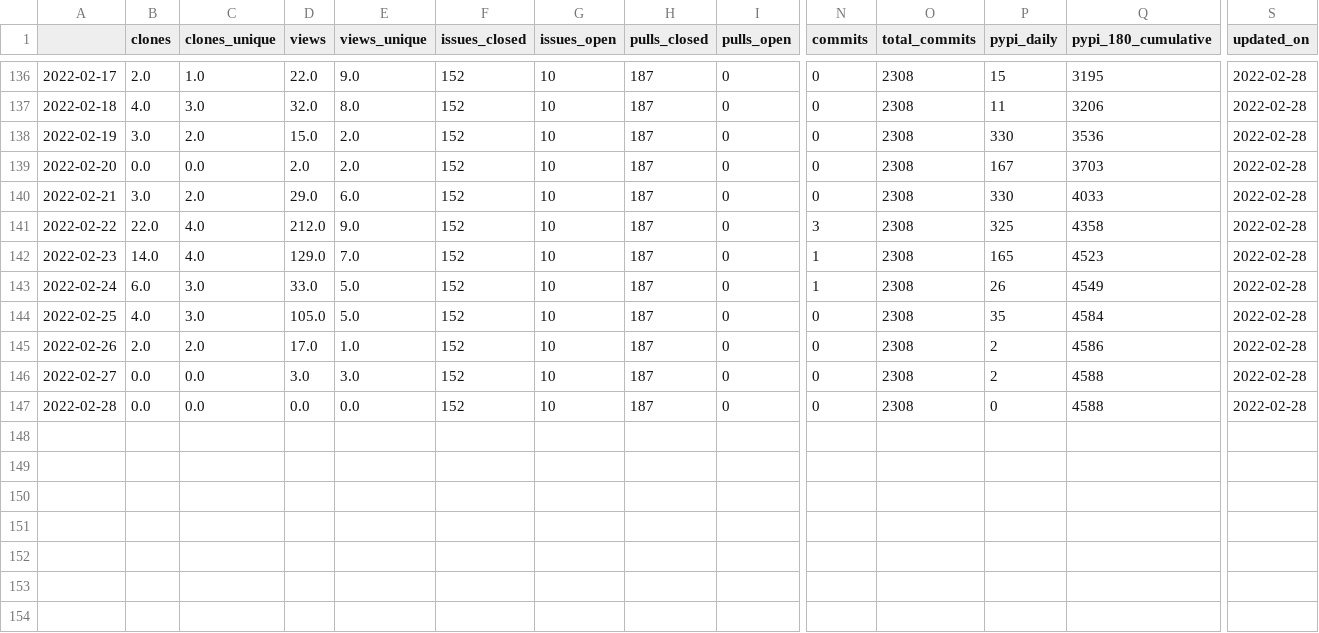
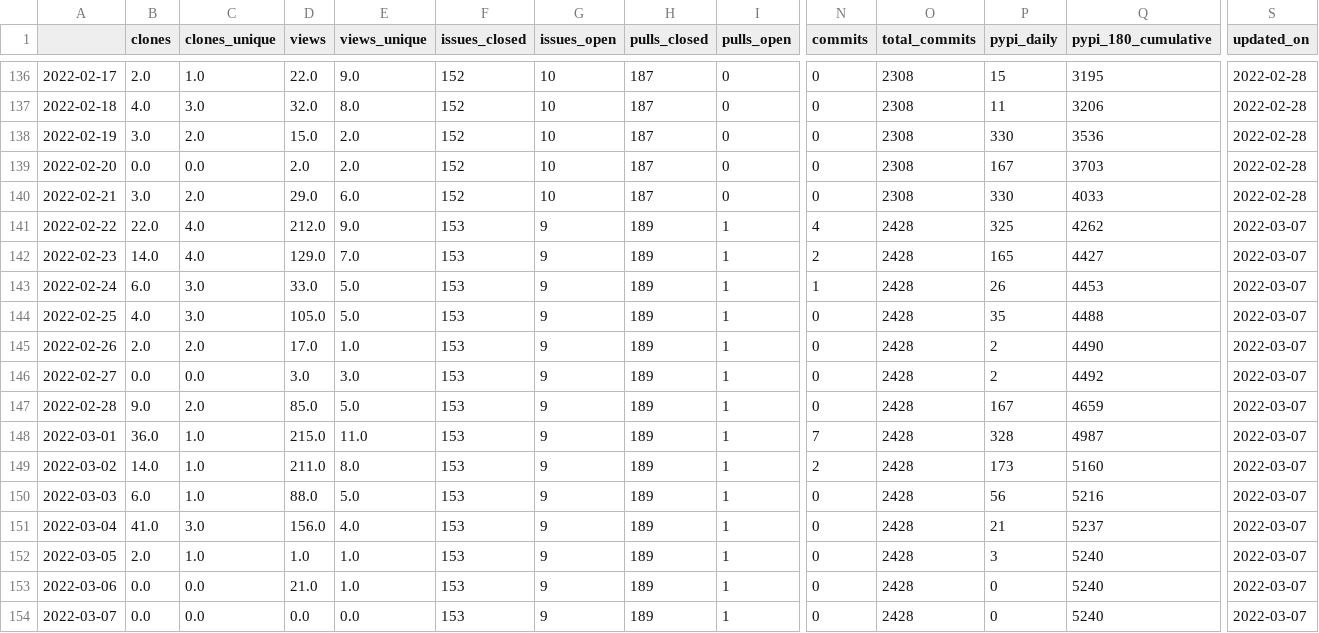
Before and after one commit to NREL/osos, a CSV file: data/rev.csv, drawn as a sheet; only a part is shown, gaps mark what is left out; rows hold the shown columns only; the diff names each change by its address in the sheet, - before the commit and + after, or states it on an @@ line.

Commit message:
update osos data and plots

```diff
--- a/data/rev.csv
+++ b/data/rev.csv
-F141:F147 (issues_closed): 152
+F141:F147 (issues_closed): 153
-G141:G147 (issues_open): 10
+G141:G147 (issues_open): 9
-H141:H147 (pulls_closed): 187
+H141:H147 (pulls_closed): 189
-I141:I147 (pulls_open): 0
+I141:I147 (pulls_open): 1
-N141 (commits): 3
+N141 (commits): 4
-O141:O147 (total_commits): 2308
+O141:O147 (total_commits): 2428
-Q141 (pypi_180_cumulative): 4358
+Q141 (pypi_180_cumulative): 4262
-S141:S147 (updated_on): 2022-02-28
+S141:S147 (updated_on): 2022-03-07
-N142 (commits): 1
+N142 (commits): 2
-Q142 (pypi_180_cumulative): 4523
+Q142 (pypi_180_cumulative): 4427
-Q143 (pypi_180_cumulative): 4549
+Q143 (pypi_180_cumulative): 4453
-Q144 (pypi_180_cumulative): 4584
+Q144 (pypi_180_cumulative): 4488
-Q145 (pypi_180_cumulative): 4586
+Q145 (pypi_180_cumulative): 4490
-Q146 (pypi_180_cumulative): 4588
+Q146 (pypi_180_cumulative): 4492
-B147 (clones): 0.0
+B147 (clones): 9.0
-C147 (clones_unique): 0.0
+C147 (clones_unique): 2.0
-D147 (views): 0.0
+D147 (views): 85.0
-E147 (views_unique): 0.0
+E147 (views_unique): 5.0
-P147 (pypi_daily): 0
+P147 (pypi_daily): 167
-Q147 (pypi_180_cumulative): 4588
+Q147 (pypi_180_cumulative): 4659
+row 148: 2022-03-01 | 36.0 | 1.0 | 215.0 | 11.0 | 153 | 9 | 189 | 1 | 7 | 2428 | 328 | 4987 | 2022-03-07
+row 149: 2022-03-02 | 14.0 | 1.0 | 211.0 | 8.0 | 153 | 9 | 189 | 1 | 2 | 2428 | 173 | 5160 | 2022-03-07
+row 150: 2022-03-03 | 6.0 | 1.0 | 88.0 | 5.0 | 153 | 9 | 189 | 1 | 0 | 2428 | 56 | 5216 | 2022-03-07
+row 151: 2022-03-04 | 41.0 | 3.0 | 156.0 | 4.0 | 153 | 9 | 189 | 1 | 0 | 2428 | 21 | 5237 | 2022-03-07
+row 152: 2022-03-05 | 2.0 | 1.0 | 1.0 | 1.0 | 153 | 9 | 189 | 1 | 0 | 2428 | 3 | 5240 | 2022-03-07
+row 153: 2022-03-06 | 0.0 | 0.0 | 21.0 | 1.0 | 153 | 9 | 189 | 1 | 0 | 2428 | 0 | 5240 | 2022-03-07
+row 154: 2022-03-07 | 0.0 | 0.0 | 0.0 | 0.0 | 153 | 9 | 189 | 1 | 0 | 2428 | 0 | 5240 | 2022-03-07
```
Also changed, not shown: data/nrwal.csv, data/osos.csv, 18 other files.
